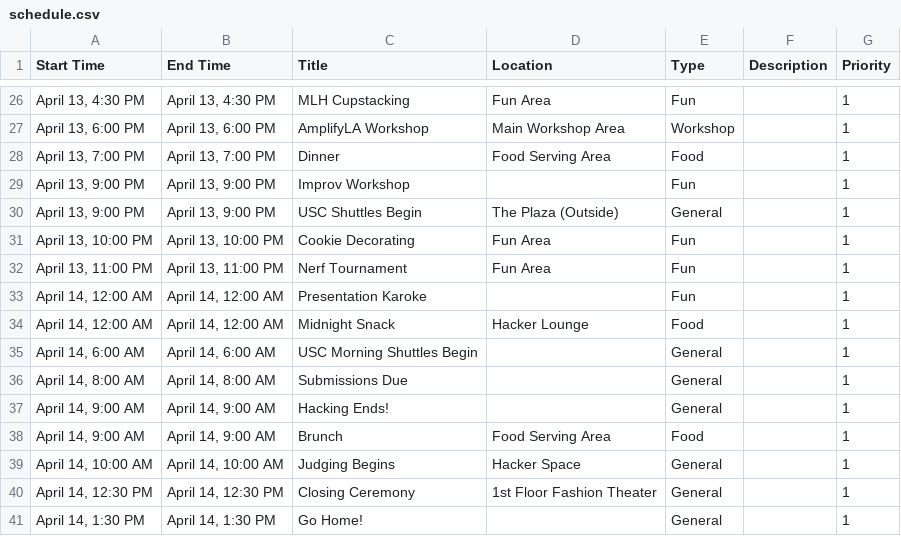
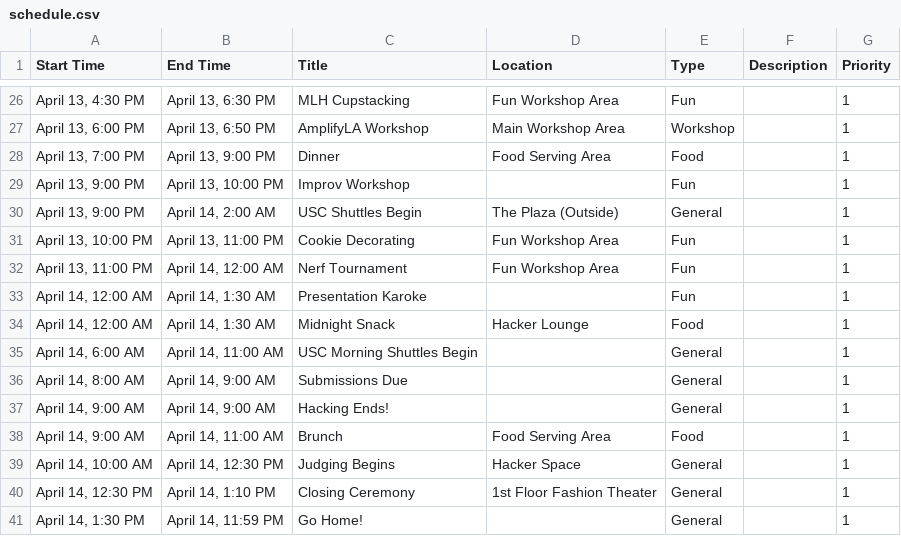
Before and after one commit to HackSC/live-2019, a CSV file: static/schedule.csv, drawn as a sheet; only a part is shown, gaps mark what is left out; the diff covers the shown part only; the diff names each change by its address in the sheet, - before the commit and + after, or states it on an @@ line.

```diff
--- a/static/schedule.csv
+++ b/static/schedule.csv
-B26 (End Time): April 13, 4:30 PM
+B26 (End Time): April 13, 6:30 PM
-D26 (Location): Fun Area
+D26 (Location): Fun Workshop Area
-B27 (End Time): April 13, 6:00 PM
+B27 (End Time): April 13, 6:50 PM
-B28 (End Time): April 13, 7:00 PM
+B28 (End Time): April 13, 9:00 PM
-B29 (End Time): April 13, 9:00 PM
+B29 (End Time): April 13, 10:00 PM
-B30 (End Time): April 13, 9:00 PM
+B30 (End Time): April 14, 2:00 AM
-B31 (End Time): April 13, 10:00 PM
+B31 (End Time): April 13, 11:00 PM
-D31:D32 (Location): Fun Area
+D31:D32 (Location): Fun Workshop Area
-B32 (End Time): April 13, 11:00 PM
+B32 (End Time): April 14, 12:00 AM
-B33:B34 (End Time): April 14, 12:00 AM
+B33:B34 (End Time): April 14, 1:30 AM
-B35 (End Time): April 14, 6:00 AM
+B35 (End Time): April 14, 11:00 AM
-B36 (End Time): April 14, 8:00 AM
+B36 (End Time): April 14, 9:00 AM
-B38 (End Time): April 14, 9:00 AM
+B38 (End Time): April 14, 11:00 AM
-B39 (End Time): April 14, 10:00 AM
+B39 (End Time): April 14, 12:30 PM
-B40 (End Time): April 14, 12:30 PM
+B40 (End Time): April 14, 1:10 PM
-B41 (End Time): April 14, 1:30 PM
+B41 (End Time): April 14, 11:59 PM
```
Also changed, not shown: 32 edited cells elsewhere in this file.
